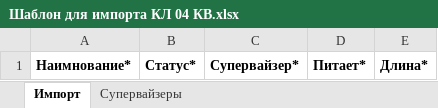
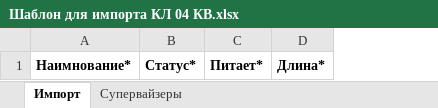
Before and after one commit to abdbuzurg/tgem-backend, an Excel workbook: pkg/excels/templates/Шаблон для импорта КЛ 04 КВ.xlsx, sheet Импорт, drawn as a sheet; values as stored, in another font and other column widths than the file's, no borders; the diff names each change by its address in the sheet, - before the commit and + after, or states it on an @@ line.

```diff
--- a/pkg/excels/templates/Шаблон для импорта КЛ 04 КВ.xlsx (sheet Импорт)
+++ b/pkg/excels/templates/Шаблон для импорта КЛ 04 КВ.xlsx (sheet Импорт)
-column C, row 1: Супервайзер*
```
Also changed, not shown: sheet Супервайзеры, 4 other files.
